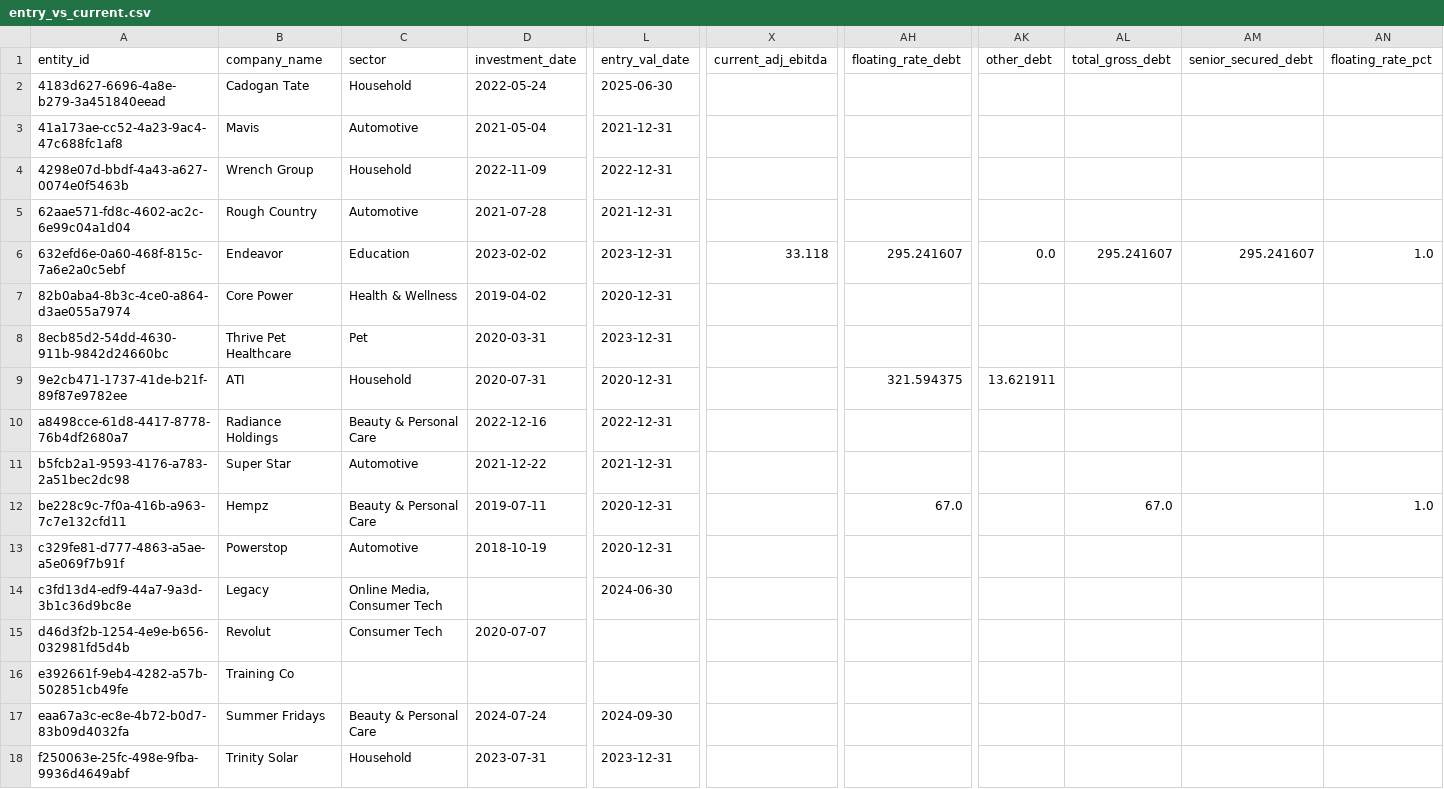
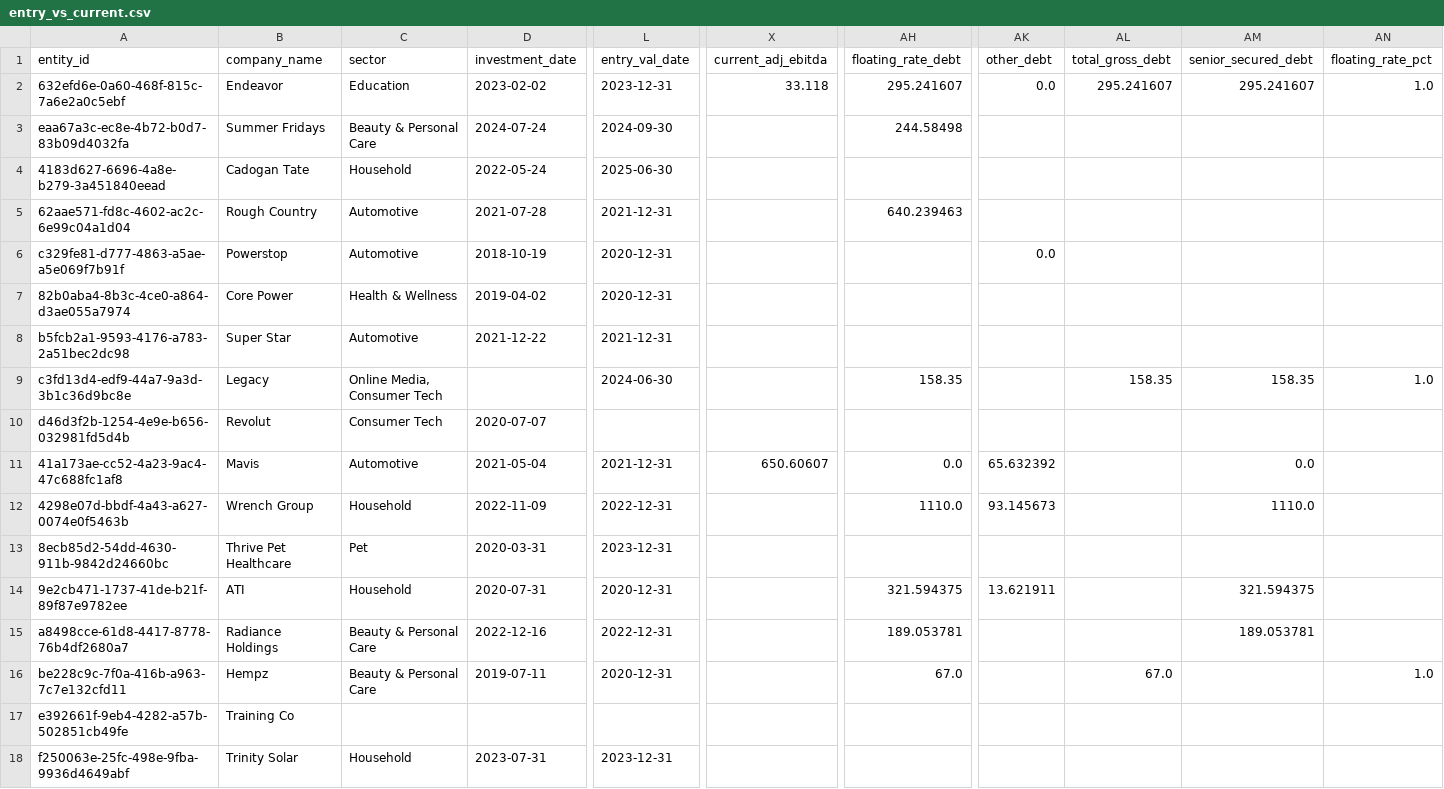
Before and after one commit to mrispoli99/tsg_portfolio, a CSV file: entry_vs_current.csv, drawn as a sheet; only a part is shown, gaps mark what is left out; removed rows and columns are numbered as before the commit, all else as after; rows hold the shown columns only; the diff names each change by its address in the sheet, - before the commit and + after, or states it on an @@ line.

```diff
--- a/entry_vs_current.csv
+++ b/entry_vs_current.csv
@@ row 6 moved to row 2: 632efd6e-0a60-468f-815c-7a6e2a0c5ebf @@
+row 3: eaa67a3c-ec8e-4b72-b0d7-83b09d4032fa | Summer Fridays | Beauty & Personal Care | 2024-07-24 | 2024-09-30 |  | 244.58498
-row 3: 41a173ae-cc52-4a23-9ac4-47c688fc1af8 | Mavis | Automotive | 2021-05-04 | 2021-12-31
-row 4: 4298e07d-bbdf-4a43-a627-0074e0f5463b | Wrench Group | Household | 2022-11-09 | 2022-12-31
-AH5 (floating_rate_debt): (empty)
+AH5 (floating_rate_debt): 640.239463
+row 6: c329fe81-d777-4863-a5ae-a5e069f7b91f | Powerstop | Automotive | 2018-10-19 | 2020-12-31 |  |  | 0.0
+row 8: b5fcb2a1-9593-4176-a783-2a51bec2dc98 | Super Star | Automotive | 2021-12-22 | 2021-12-31
+row 9: c3fd13d4-edf9-44a7-9a3d-3b1c36d9bc8e | Legacy | Online Media, Consumer Tech |  | 2024-06-30 |  | 158.35 |  | 158.35 | 158.35 | 1.0
@@ row 15 moved to row 10: d46d3f2b-1254-4e9e-b656-032981fd5d4b @@
+row 11: 41a173ae-cc52-4a23-9ac4-47c688fc1af8 | Mavis | Automotive | 2021-05-04 | 2021-12-31 | 650.60607 | 0.0 | 65.632392 |  | 0.0
+row 12: 4298e07d-bbdf-4a43-a627-0074e0f5463b | Wrench Group | Household | 2022-11-09 | 2022-12-31 |  | 1110.0 | 93.145673 |  | 1110.0
-AM14 (senior_secured_debt): (empty)
+AM14 (senior_secured_debt): 321.594375
-AH15 (floating_rate_debt): (empty)
+AH15 (floating_rate_debt): 189.053781
-AM15 (senior_secured_debt): (empty)
+AM15 (senior_secured_debt): 189.053781
-row 11: b5fcb2a1-9593-4176-a783-2a51bec2dc98 | Super Star | Automotive | 2021-12-22 | 2021-12-31
-row 13: c329fe81-d777-4863-a5ae-a5e069f7b91f | Powerstop | Automotive | 2018-10-19 | 2020-12-31
-row 14: c3fd13d4-edf9-44a7-9a3d-3b1c36d9bc8e | Legacy | Online Media, Consumer Tech |  | 2024-06-30
-row 17: eaa67a3c-ec8e-4b72-b0d7-83b09d4032fa | Summer Fridays | Beauty & Personal Care | 2024-07-24 | 2024-09-30
```
Also changed, not shown: financials_annual.csv, financials_quarterly.csv, 7 other files.
